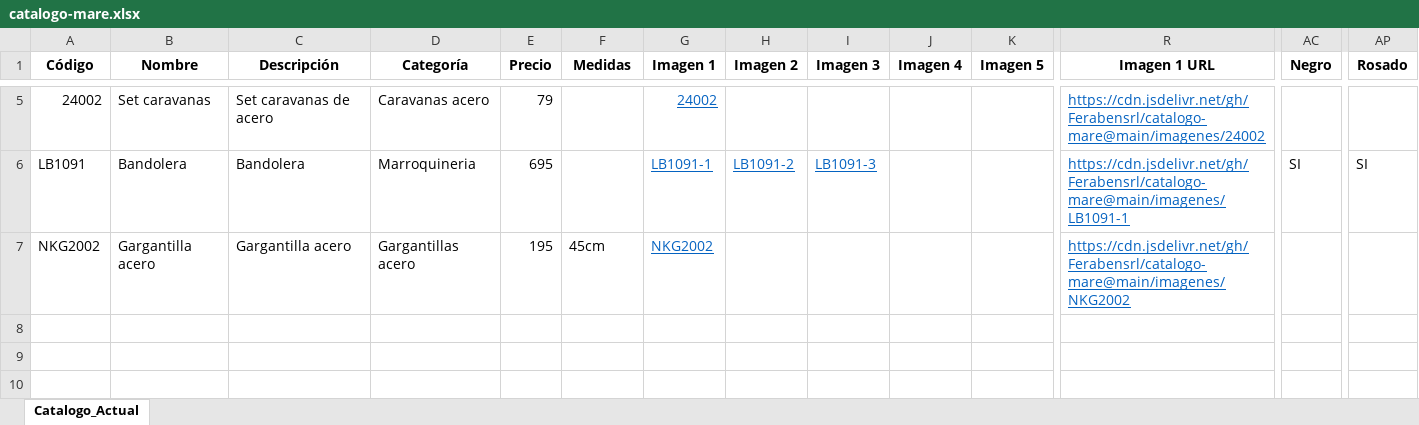
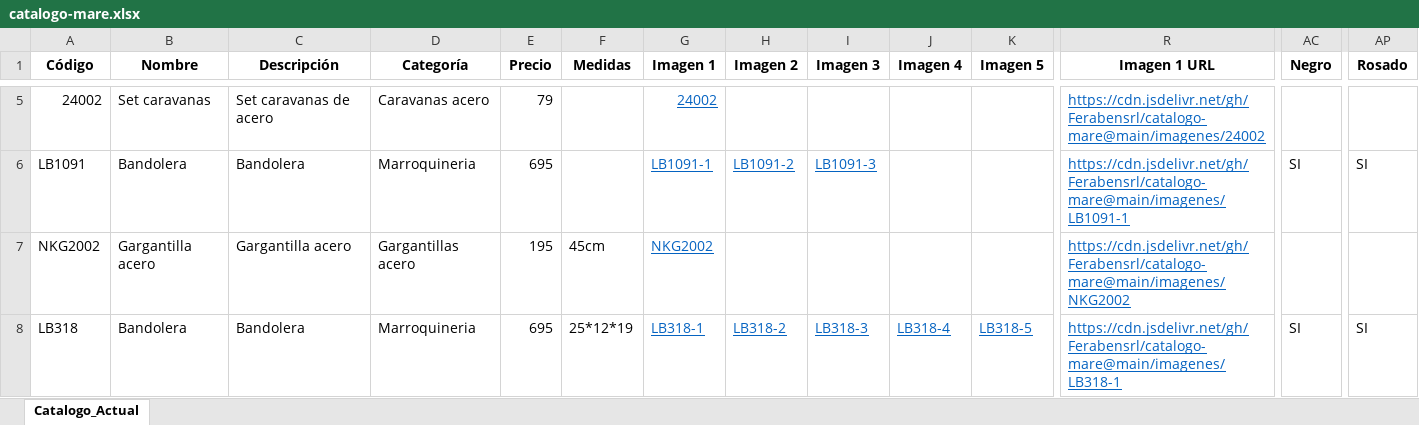
Before and after one commit to Ferabensrl/mare-catalogo-web, an Excel workbook: datos/catalogo-mare.xlsx, sheet Catalogo_Actual, drawn as a sheet; only a part is shown, gaps mark what is left out; values as stored, in another font and other column widths than the file's, no borders; rows hold the shown columns only; the diff names each change by its address in the sheet, - before the commit and + after, or states it on an @@ line.

Commit message:
Add files via upload

```diff
--- a/datos/catalogo-mare.xlsx (sheet Catalogo_Actual)
+++ b/datos/catalogo-mare.xlsx (sheet Catalogo_Actual)
+row 8: LB318 | Bandolera | Bandolera | Marroquineria | 695 | 25*12*19 | LB318-1 | LB318-2 | LB318-3 | LB318-4 | LB318-5 | https://cdn.jsdelivr.net/gh/Ferabensrl/catalogo-mare@main/imagenes/LB318-1 | SI | SI
```
